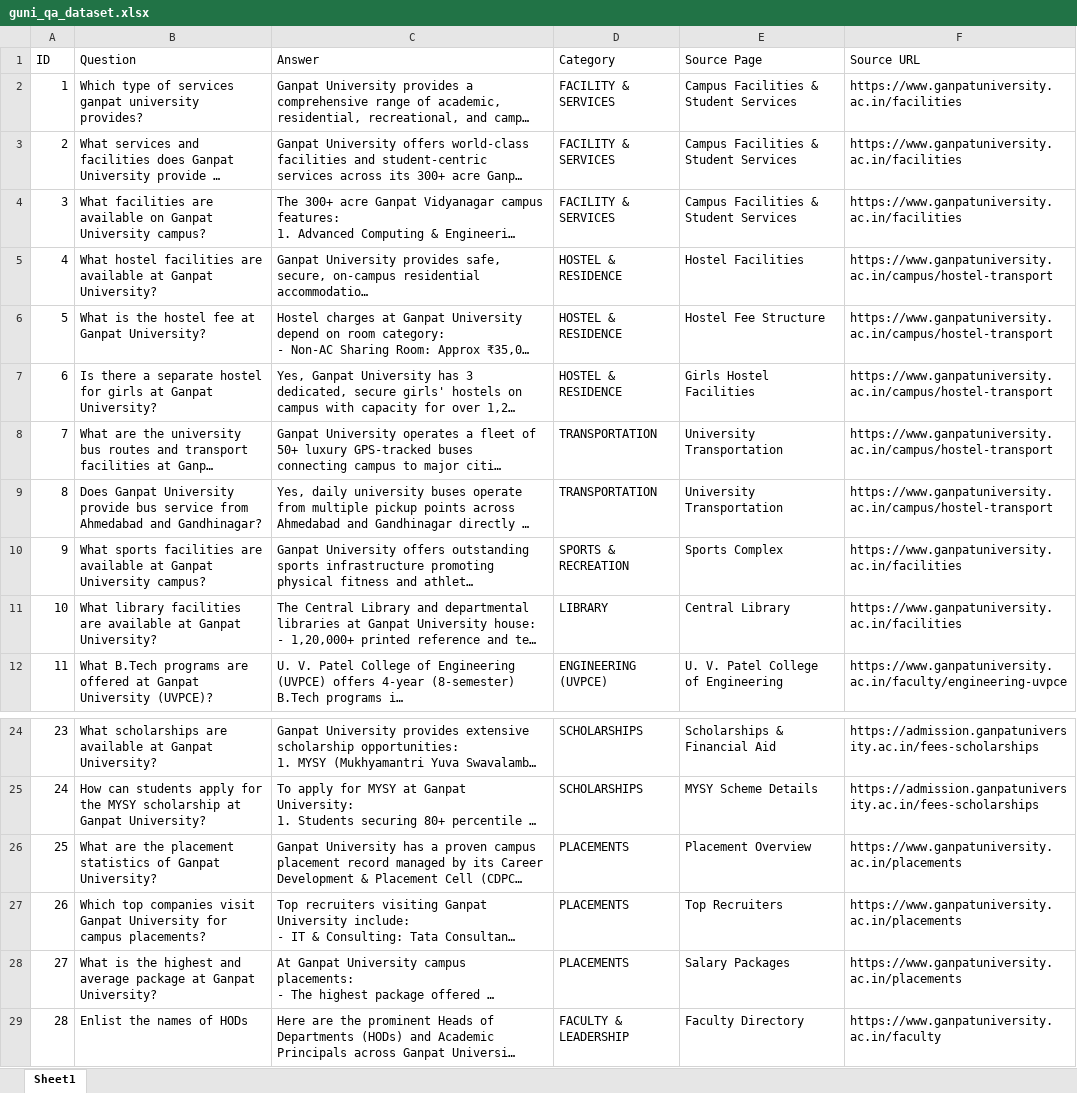
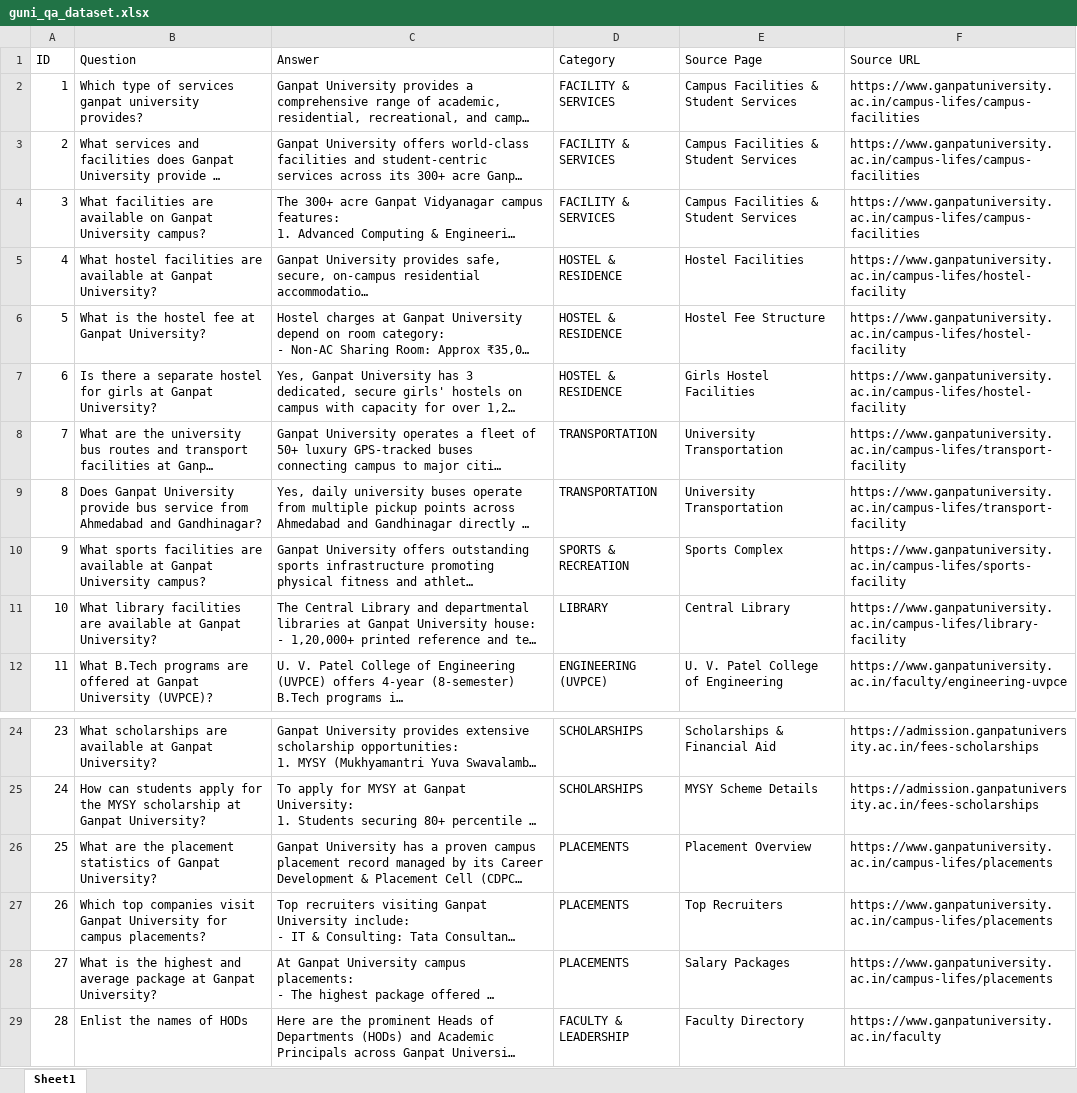
Before and after one commit to Devnectar25/University_bot, an Excel workbook: docs/guni_qa_dataset.xlsx, sheet Sheet1, drawn as a sheet; only a part is shown, gaps mark what is left out; long unchanged cells end in …; values as stored, in another font and other column widths than the file's, no borders; the diff names each change by its address in the sheet, - before the commit and + after, or states it on an @@ line.

```diff
--- a/docs/guni_qa_dataset.xlsx (sheet Sheet1)
+++ b/docs/guni_qa_dataset.xlsx (sheet Sheet1)
-F2:F4 (Source URL): https://www.ganpatuniversity.ac.in/facilities
+F2:F4 (Source URL): https://www.ganpatuniversity.ac.in/campus-lifes/campus-facilities
-F5:F7 (Source URL): https://www.ganpatuniversity.ac.in/campus/hostel-transport
+F5:F7 (Source URL): https://www.ganpatuniversity.ac.in/campus-lifes/hostel-facility
-F8:F9 (Source URL): https://www.ganpatuniversity.ac.in/campus/hostel-transport
+F8:F9 (Source URL): https://www.ganpatuniversity.ac.in/campus-lifes/transport-facility
-F10 (Source URL): https://www.ganpatuniversity.ac.in/facilities
+F10 (Source URL): https://www.ganpatuniversity.ac.in/campus-lifes/sports-facility
-F11 (Source URL): https://www.ganpatuniversity.ac.in/facilities
+F11 (Source URL): https://www.ganpatuniversity.ac.in/campus-lifes/library-facility
-F26:F28 (Source URL): https://www.ganpatuniversity.ac.in/placements
+F26:F28 (Source URL): https://www.ganpatuniversity.ac.in/campus-lifes/placements
```
Also changed, not shown: 23 other files.
